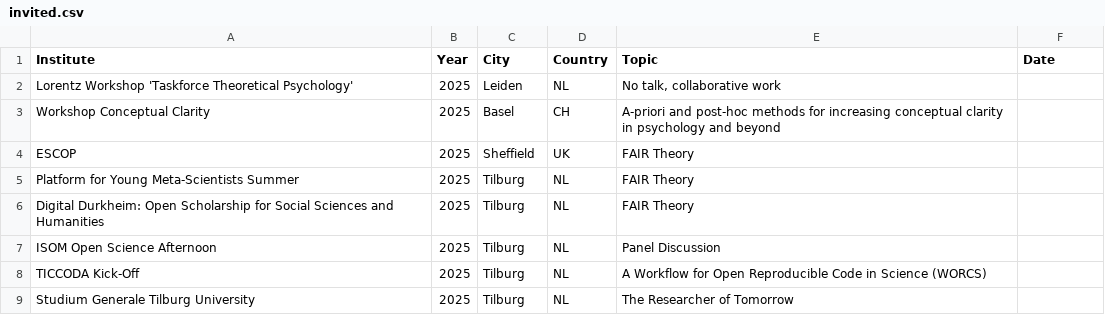
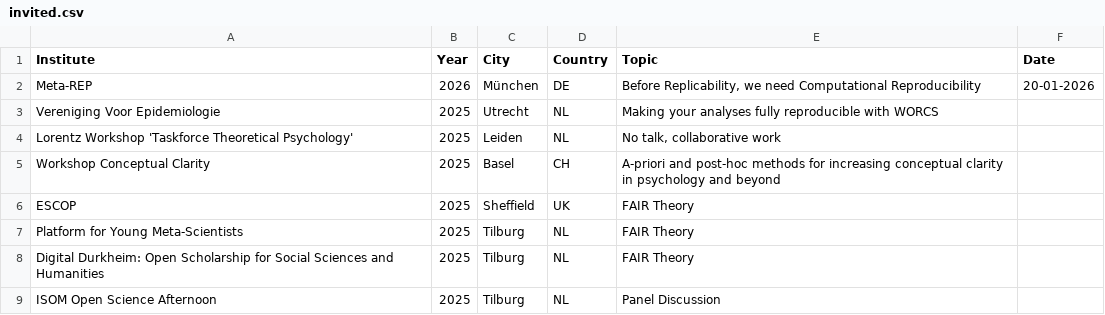
Before and after one commit to cjvanlissa/resume, a CSV file: invited.csv, drawn as a sheet; only a part is shown; the shorter side is filled out with more unchanged rows; addresses are those after the commit; the diff names each change by its address in the sheet, - before the commit and + after, or states it on an @@ line.

```diff
--- a/invited.csv
+++ b/invited.csv
+row 2: Meta-REP | 2026 | München | DE | Before Replicability, we need Computational Reproducibility | 20-01-2026
+row 3: Vereniging Voor Epidemiologie | 2025 | Utrecht | NL | Making your analyses fully reproducible with WORCS
-A7 (Institute): Platform for Young Meta-Scientists Summer
+A7 (Institute): Platform for Young Meta-Scientists
```
Also changed, not shown: Collaborations.csv, My publications.csv, 40 other files.
